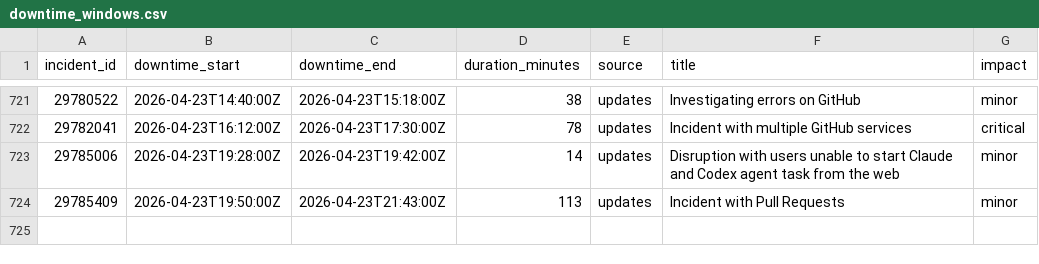
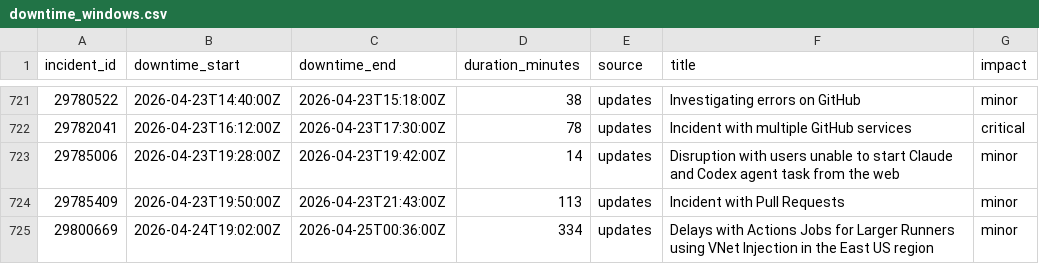
Before and after one commit to mrshu/github-statuses, a CSV file: parsed/downtime_windows.csv, drawn as a sheet; only a part is shown, gaps mark what is left out; the diff names each change by its address in the sheet, - before the commit and + after, or states it on an @@ line.

```diff
--- a/parsed/downtime_windows.csv
+++ b/parsed/downtime_windows.csv
+row 725: 29800669 | 2026-04-24T19:02:00Z | 2026-04-25T00:36:00Z | 334 | updates | Delays with Actions Jobs for Larger Runners using VNet Injection in the East US region | minor
```
Also changed, not shown: parsed/segments.csv, 1 other file.
